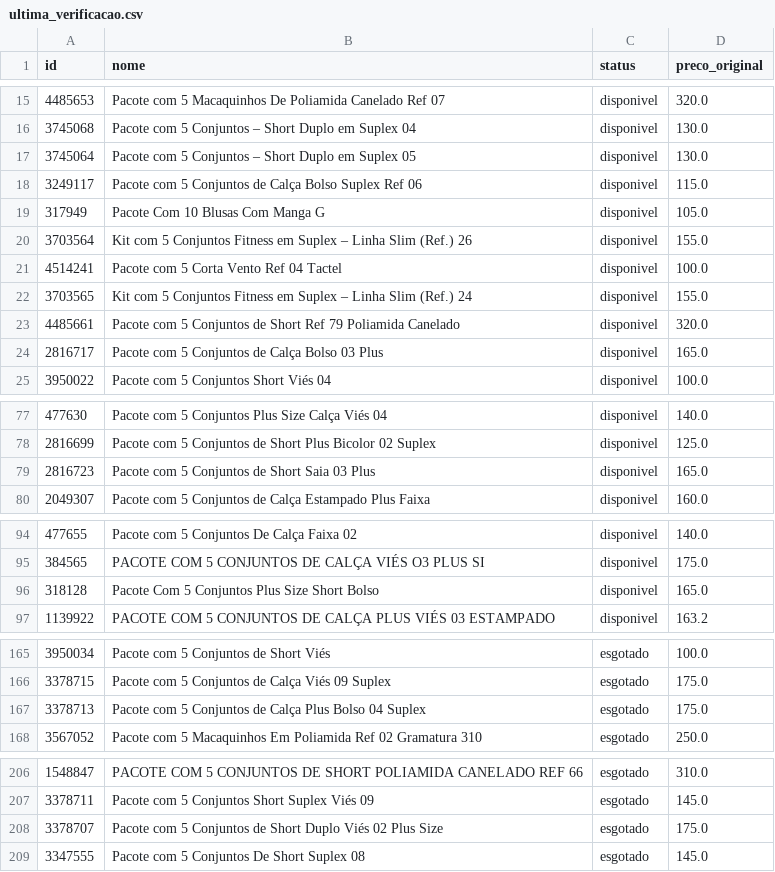
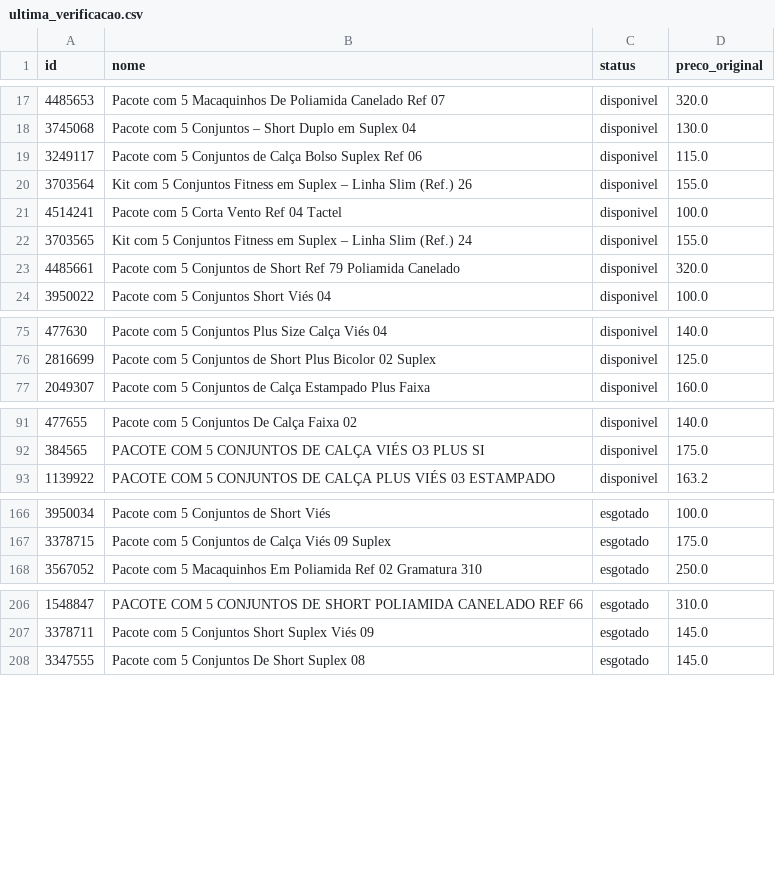
Before and after one commit to lojalulu/Site-Lulu, a CSV file: ultima_verificacao.csv, drawn as a sheet; only a part is shown, gaps mark what is left out; the diff covers the shown part only.

```diff
--- a/ultima_verificacao.csv
+++ b/ultima_verificacao.csv
@@ -16,5 +18,3 @@
 3745068,Pacote com 5 Conjuntos – Short Duplo em Suplex 04,disponivel,130.0
-3745064,Pacote com 5 Conjuntos – Short Duplo em Suplex 05,disponivel,130.0
 3249117,Pacote com 5 Conjuntos de Calça Bolso Suplex Ref 06,disponivel,115.0
-317949,Pacote Com 10 Blusas Com Manga G,disponivel,105.0
 3703564,Kit com 5 Conjuntos Fitness em Suplex – Linha Slim (Ref.) 26,disponivel,155.0
@@ -23,3 +23,2 @@
 4485661,Pacote com 5 Conjuntos de Short Ref 79 Poliamida Canelado,disponivel,320.0
-2816717,Pacote com 5 Conjuntos de Calça Bolso 03 Plus,disponivel,165.0
 3950022,Pacote com 5 Conjuntos Short Viés 04,disponivel,100.0
@@ -78,3 +76,2 @@
 2816699,Pacote com 5 Conjuntos de Short Plus Bicolor 02 Suplex,disponivel,125.0
-2816723,Pacote com 5 Conjuntos de Short Saia 03 Plus,disponivel,165.0
 2049307,Pacote com 5 Conjuntos de Calça Estampado Plus Faixa,disponivel,160.0
@@ -95,3 +92,2 @@
 384565,PACOTE COM 5 CONJUNTOS DE CALÇA VIÉS O3 PLUS SI,disponivel,175.0
-318128,Pacote Com 5 Conjuntos Plus Size Short Bolso,disponivel,165.0
 1139922,PACOTE COM 5 CONJUNTOS DE CALÇA PLUS VIÉS 03 ESTAMPADO,disponivel,163.2
@@ -166,3 +167,2 @@
 3378715,Pacote com 5 Conjuntos de Calça Viés 09 Suplex,esgotado,175.0
-3378713,Pacote com 5 Conjuntos de Calça Plus Bolso 04 Suplex,esgotado,175.0
 3567052,Pacote com 5 Macaquinhos Em Poliamida Ref 02 Gramatura 310,esgotado,250.0
@@ -207,3 +207,2 @@
 3378711,Pacote com 5 Conjuntos Short Suplex Viés 09,esgotado,145.0
-3378707,Pacote com 5 Conjuntos de Short Duplo Viés 02 Plus Size,esgotado,175.0
 3347555,Pacote com 5 Conjuntos De Short Suplex 08,esgotado,145.0
```
Also changed, not shown: 10 added rows, 4 removed rows and 1 moved row elsewhere in this file, kitavulso/ultima_verificacao.csv, 6 other files.
